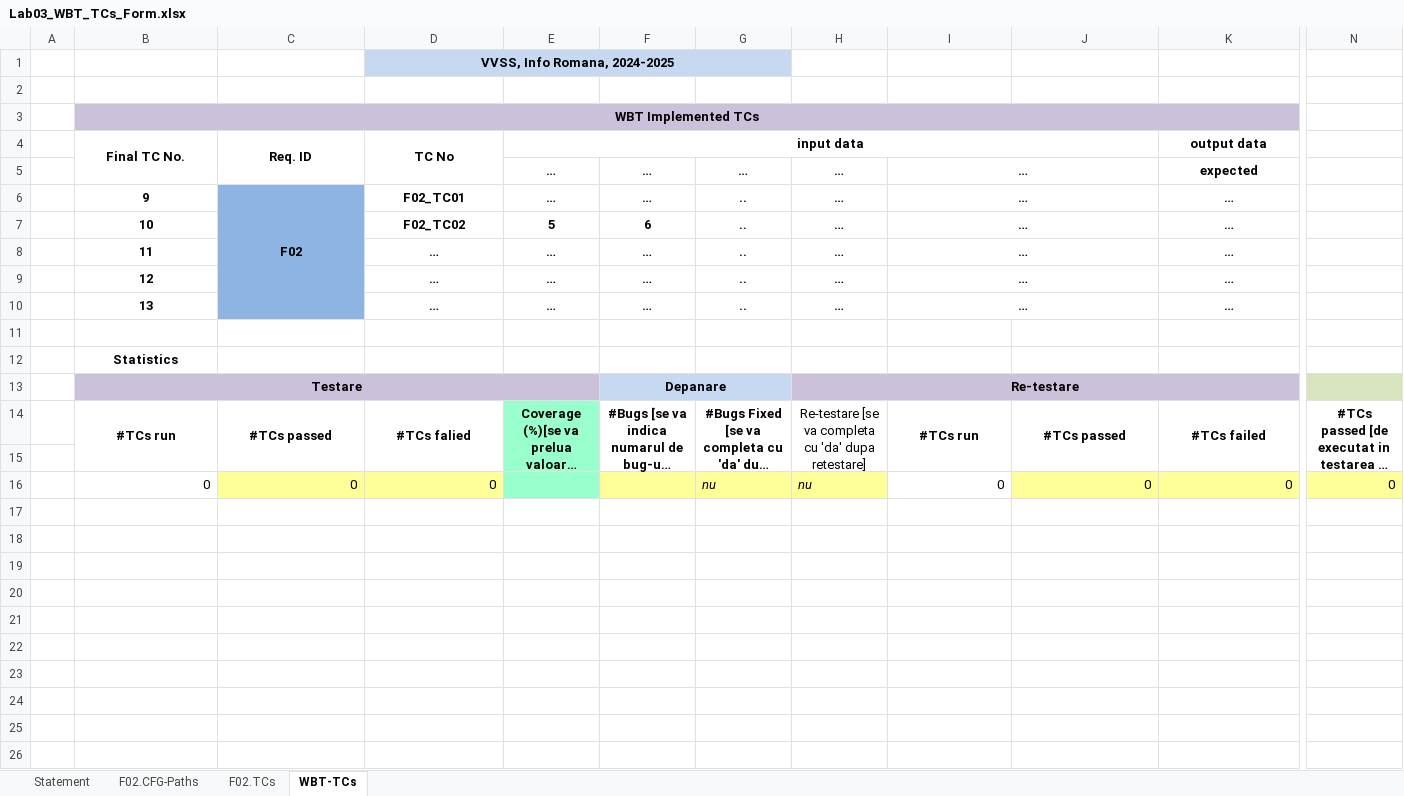
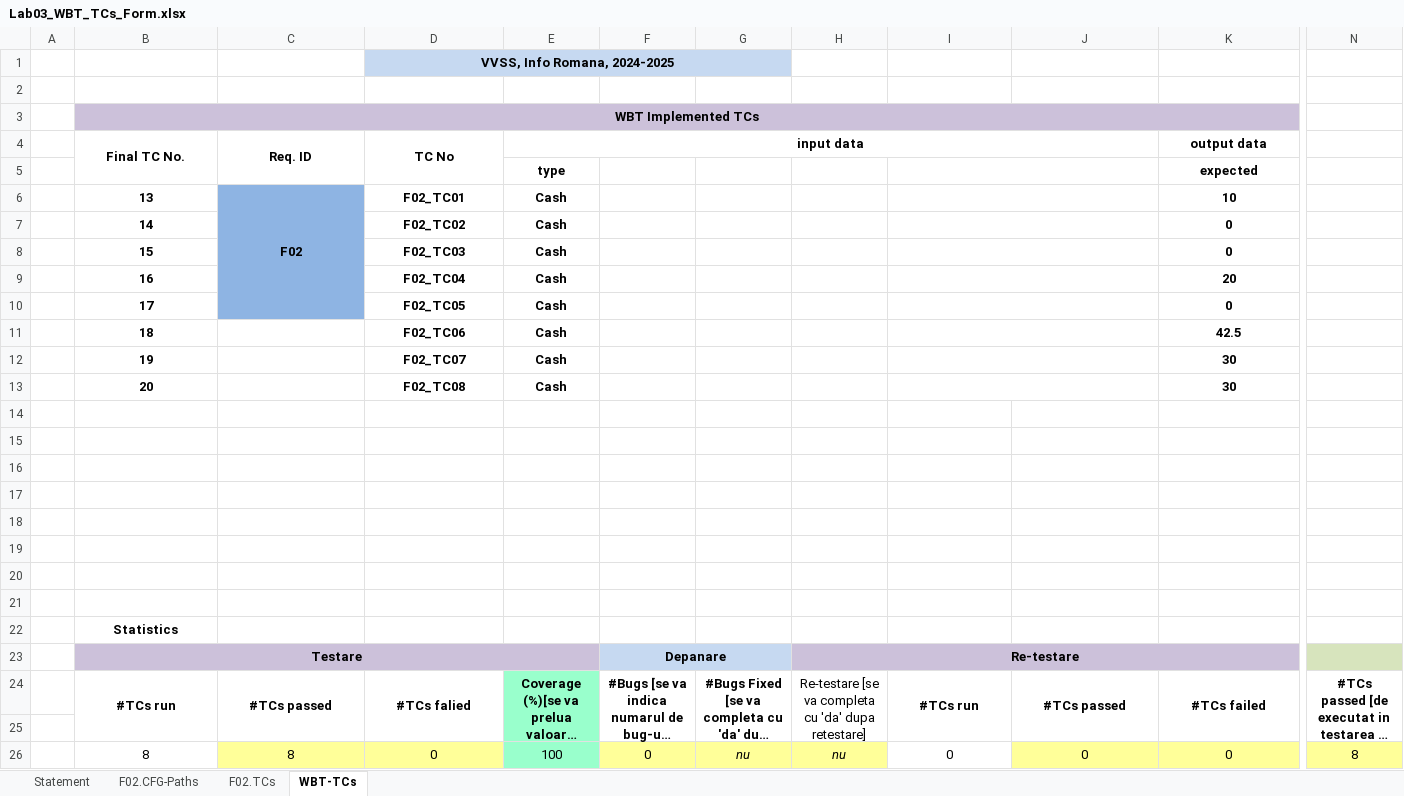
Before and after one commit to TeodorRuse/VVSS-2025, an Excel workbook: Docs/Lab03/Lab03_WBT_TCs_Form.xlsx, sheet WBT-TCs, drawn as a sheet; only a part is shown, gaps mark what is left out; long unchanged cells end in …; values as stored, in another font and other column widths than the file's, no borders; removed rows and columns are numbered as before the commit, all else as after; rows hold the shown columns only; the diff names each change by its address in the sheet, - before the commit and + after, or states it on an @@ line.

```diff
--- a/Docs/Lab03/Lab03_WBT_TCs_Form.xlsx (sheet WBT-TCs)
+++ b/Docs/Lab03/Lab03_WBT_TCs_Form.xlsx (sheet WBT-TCs)
-B4:B5 merged
+B4:B5 merged
-C4:C5 merged
+C4:C5 merged
-D4:D5 merged
+D4:D5 merged
+row 5:  |  |  |  | type |  |  |  |  |  | expected
+row 6:  | 13 | F02 | F02_TC01 | Cash |  |  |  |  |  | 10
+row 7:  | 14 |  | F02_TC02 | Cash |  |  |  |  |  | 0
+row 8:  | 15 |  | F02_TC03 | Cash |  |  |  |  |  | 0
+row 9:  | 16 |  | F02_TC04 | Cash |  |  |  |  |  | 20
+row 10:  | 17 |  | F02_TC05 | Cash |  |  |  |  |  | 0
+row 11:  | 18 |  | F02_TC06 | Cash |  |  |  |  |  | 42.5
+row 12:  | 19 |  | F02_TC07 | Cash |  |  |  |  |  | 30
+row 13:  | 20 |  | F02_TC08 | Cash |  |  |  |  |  | 30
-row 14:  |  |  |  | … | … | … | … | … |  | expected
+row 14: (empty)
-I5:J5 merged
-row 15:  | 9 | F02 | F02_TC01 | … | … | .. | … | … |  | …
+row 15: (empty)
-C15:C19 fill: #8EB4E3
+C15:C19 fill: none
-C6:C10 merged
-I6:J6 merged
-row 16:  | 10 |  | F02_TC02 | 5 | 6 | .. | … | … |  | …
+row 16: (empty)
-I7:J7 merged
-row 17:  | 11 |  | … | … | … | .. | … | … |  | …
+row 17: (empty)
-I8:J8 merged
-row 18:  | 12 |  | … | … | … | .. | … | … |  | …
+row 18: (empty)
-I9:J9 merged
-row 19:  | 13 |  | … | … | … | .. | … | … |  | …
+row 19: (empty)
-I10:J10 merged
+row 20: (empty)
-B26 (Final TC No.): 0
+B26 (Final TC No.): 8
-B26:D26 alignment: right
+B26:D26 alignment: center
-C26 (Req. ID): 0
+C26 (Req. ID): 8
-E26 (input data): (empty)
+E26 (input data): 100
-F26: (empty)
+F26: 0
-G26:H26 alignment: left
+G26:H26 alignment: center
-I26:K26 alignment: right
+I26:K26 alignment: center
-N26: 0
+N26: 8
-N26 alignment: right
+N26 alignment: center
```
Also changed, not shown: sheet F02.TCs, sheet F02.CFG-Paths, sheet Statement, formulas that keep their value, charts or pictures.
